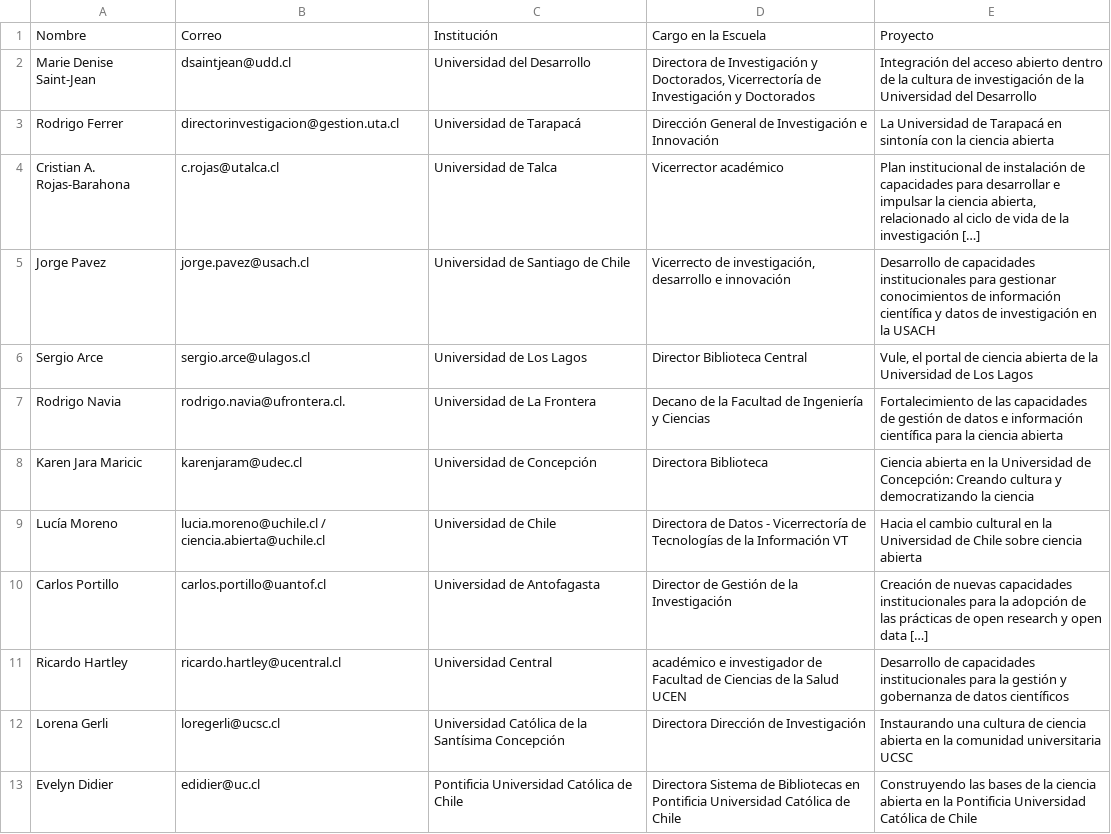
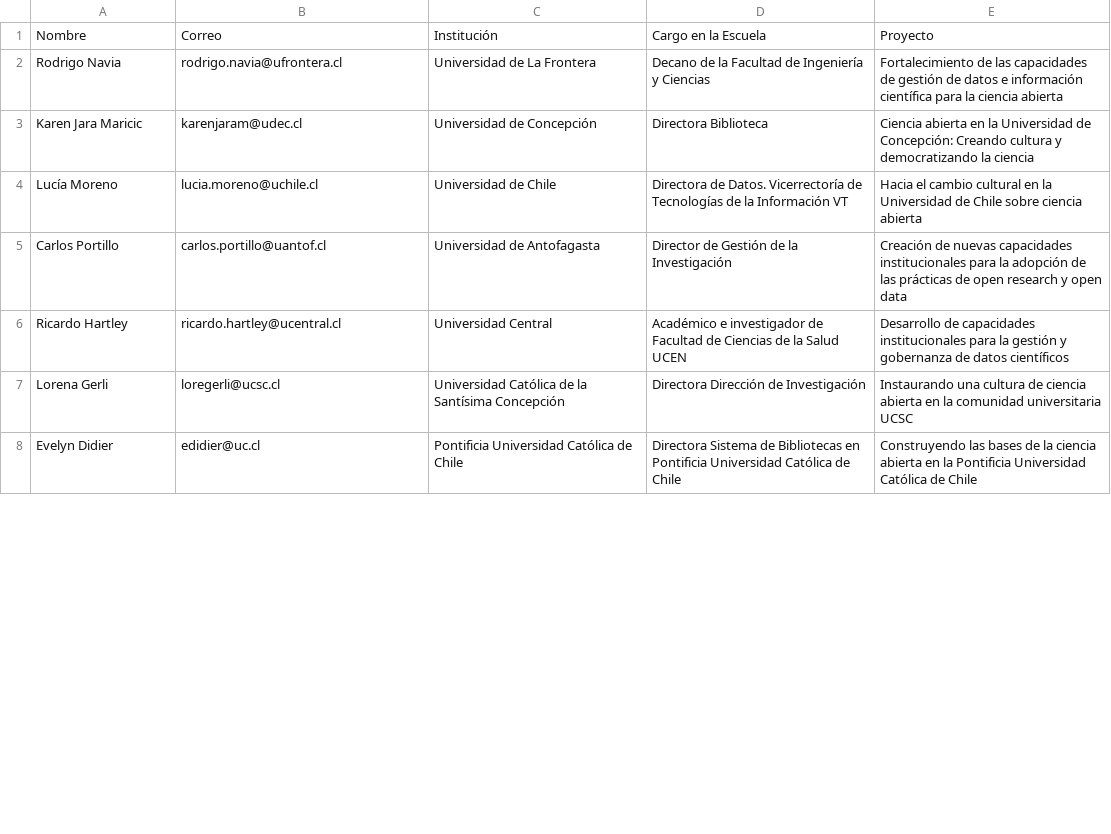
Before and after one commit to lisa-coes/mailing-lisa, a CSV file: data/directorios-ines.csv, drawn as a sheet; only a part is shown; removed rows and columns are numbered as before the commit, all else as after; the diff covers the shown part only; the diff names each change by its address in the sheet, - before the commit and + after, or states it on an @@ line.

```diff
--- a/data/directorios-ines.csv
+++ b/data/directorios-ines.csv
-row 2: Marie Denise Saint-Jean | dsaintjean@udd.cl | Universidad del Desarrollo | Directora de Investigación y Doctorados, Vicerrectoría de Investigación y Doctorados | Integración del acceso abierto dentro de la cultura de investigación de la Universidad del Desarrollo
-row 3: Rodrigo Ferrer | directorinvestigacion@gestion.uta.cl | Universidad de Tarapacá | Dirección General de Investigación e Innovación | La Universidad de Tarapacá en sintonía con la ciencia abierta
-row 4: Cristian A. Rojas-Barahona | c.rojas@utalca.cl | Universidad de Talca | Vicerrector académico | Plan institucional de instalación de capacidades para desarrollar e impulsar la ciencia abierta, relacionado al ciclo de vida de la investigación […]
-row 5: Jorge Pavez | jorge.pavez@usach.cl | Universidad de Santiago de Chile | Vicerrecto de investigación, desarrollo e innovación | Desarrollo de capacidades institucionales para gestionar conocimientos de información científica y datos de investigación en la USACH
-row 6: Sergio Arce | sergio.arce@ulagos.cl | Universidad de Los Lagos | Director Biblioteca Central | Vule, el portal de ciencia abierta de la Universidad de Los Lagos
-B2: rodrigo.navia@ufrontera.cl.
+B2: rodrigo.navia@ufrontera.cl
-B4: lucia.moreno@uchile.cl / ciencia.abierta@uchile.cl
+B4: lucia.moreno@uchile.cl
-D4: Directora de Datos - Vicerrectoría de…
+D4: Directora de Datos. Vicerrectoría de…
-E5: …open data […]
+E5: …open data
-D6: académico e investigador…
+D6: Académico e investigador…
```
Also changed, not shown: 1 removed row and 5 edited cells elsewhere in this file, 5 other files.
